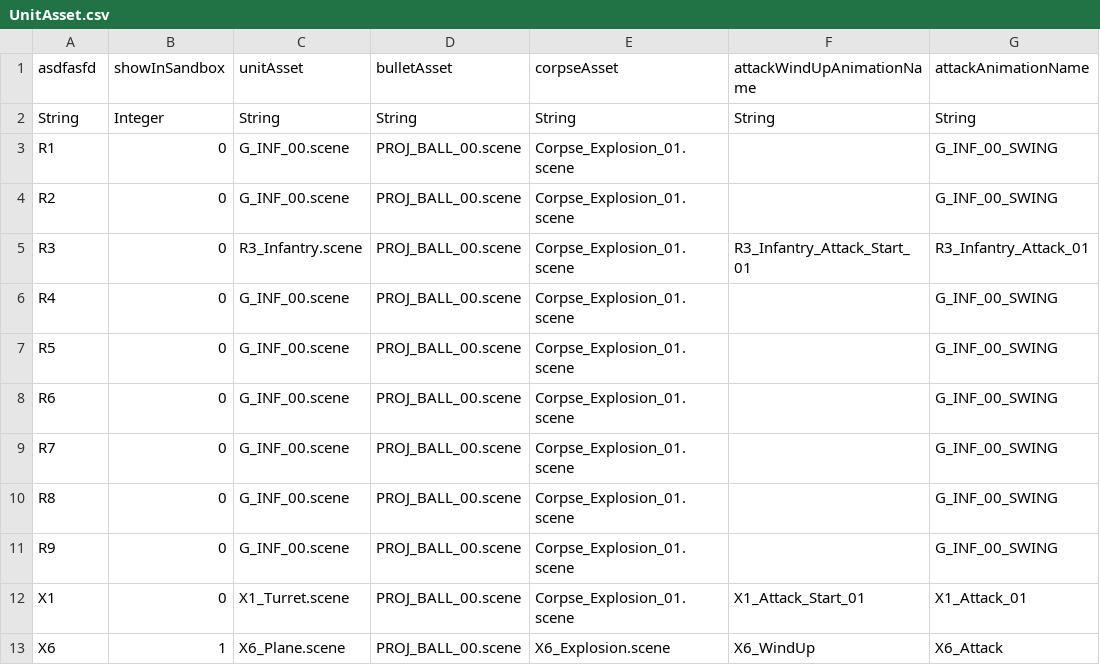
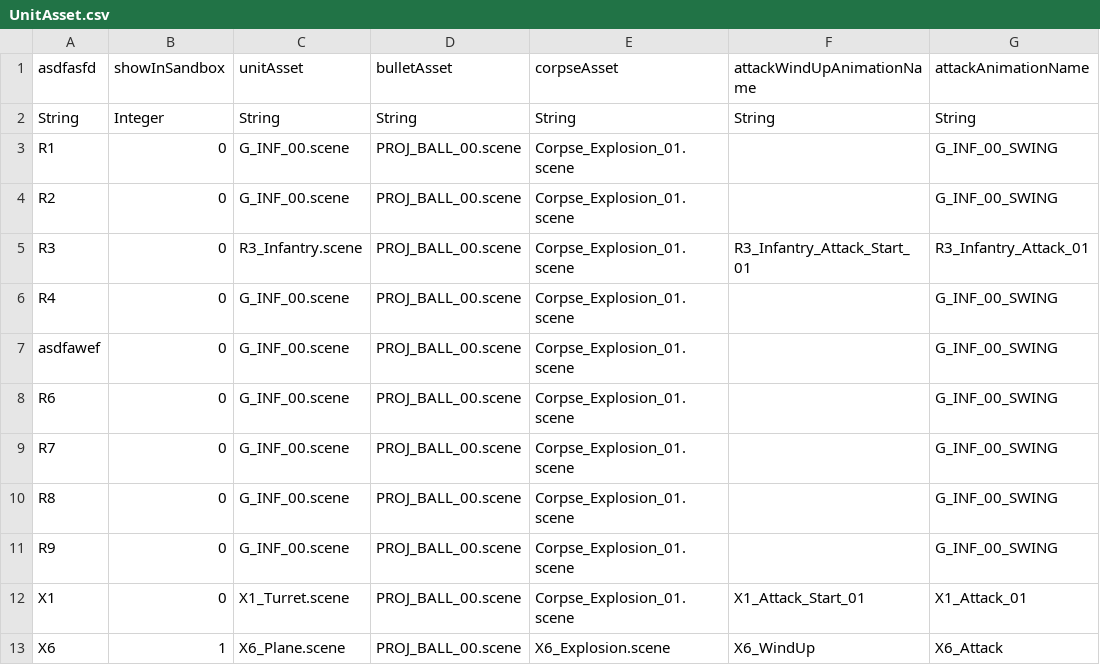
Before and after one commit to jhopocketgems/TestRepo, a CSV file: UnitAsset.csv, drawn as a sheet; only a part is shown; the diff names each change by its address in the sheet, - before the commit and + after, or states it on an @@ line.

Commit message:
initial change from Desktop/TestRepo

```diff
--- a/UnitAsset.csv
+++ b/UnitAsset.csv
-A7 (asdfasfd): R5
+A7 (asdfasfd): asdfawef
```
